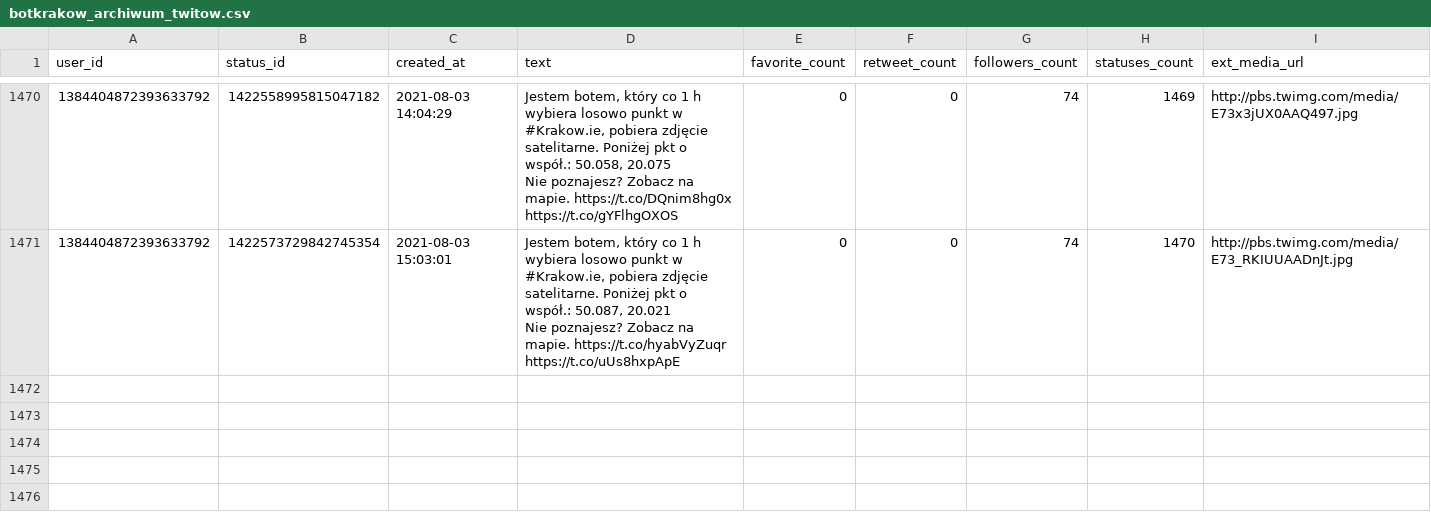
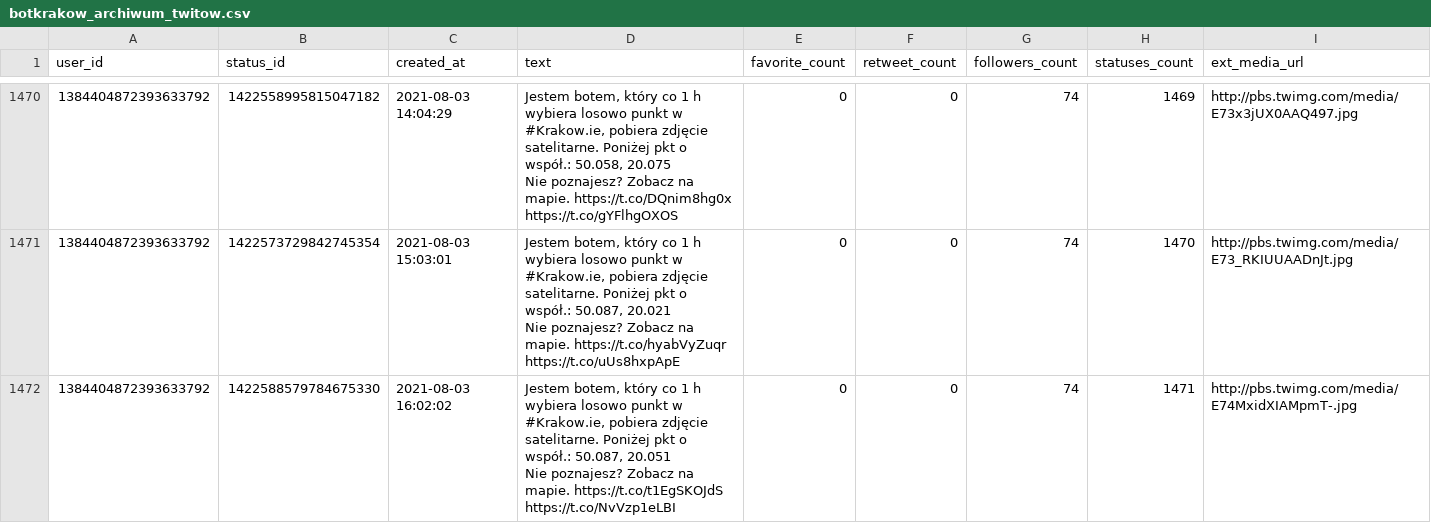
Before and after one commit to sms1962/botblog, a CSV file: data/botkrakow_archiwum_twitow.csv, drawn as a sheet; only a part is shown, gaps mark what is left out; ↵ is a line break in a cell; the diff names each change by its address in the sheet, - before the commit and + after, or states it on an @@ line.

Commit message:
Zapisanie nowych twitow botkrakow

```diff
--- a/data/botkrakow_archiwum_twitow.csv
+++ b/data/botkrakow_archiwum_twitow.csv
+row 1472: 1384404872393633792 | 1422588579784675330 | 2021-08-03 16:02:02 | Jestem botem, który co 1 h wybiera losowo punkt w #Krakow.ie, pobiera zdjęcie satelitarne. Poniżej pkt o współ.: 50.087, 20.051 ↵ Nie poznajesz? Zobacz na mapie. https://t.co/t1EgSKOJdS https://t.co/NvVzp1eLBI | 0 | 0 | 74 | 1471 | http://pbs.twimg.com/media/E74MxidXIAMpmT-.jpg
```
Also changed, not shown: 1 other file.
